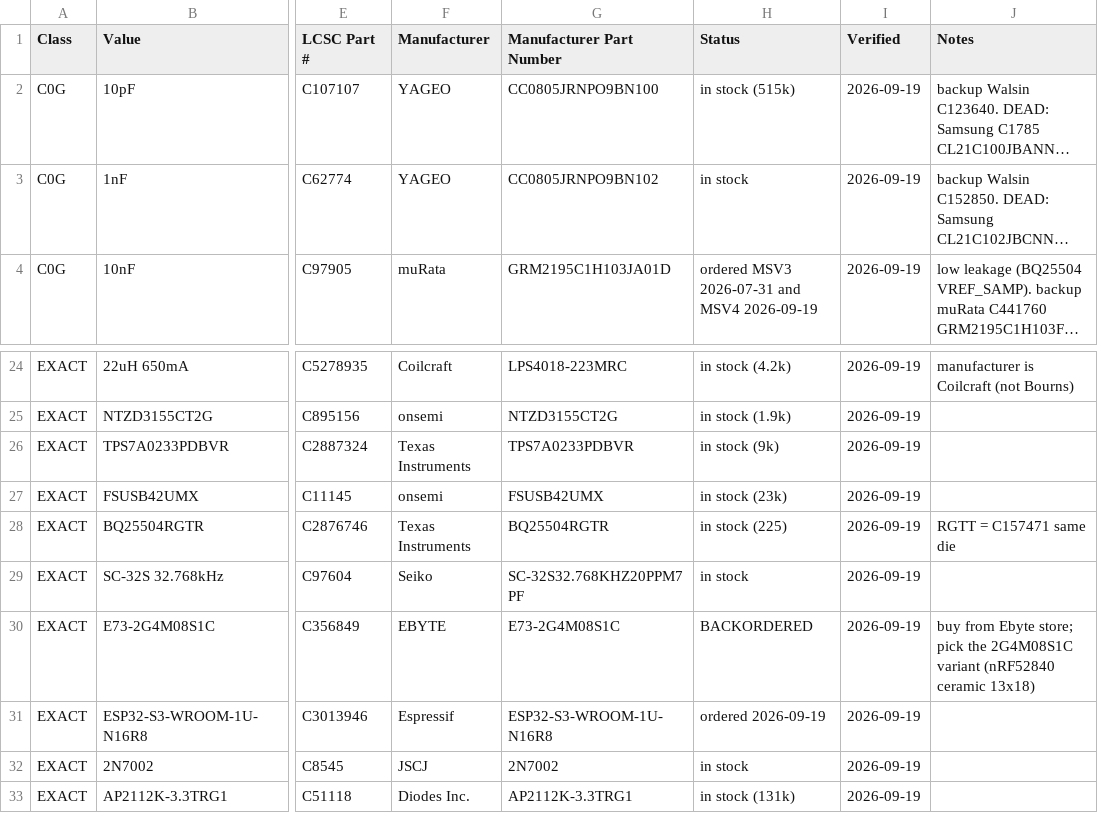
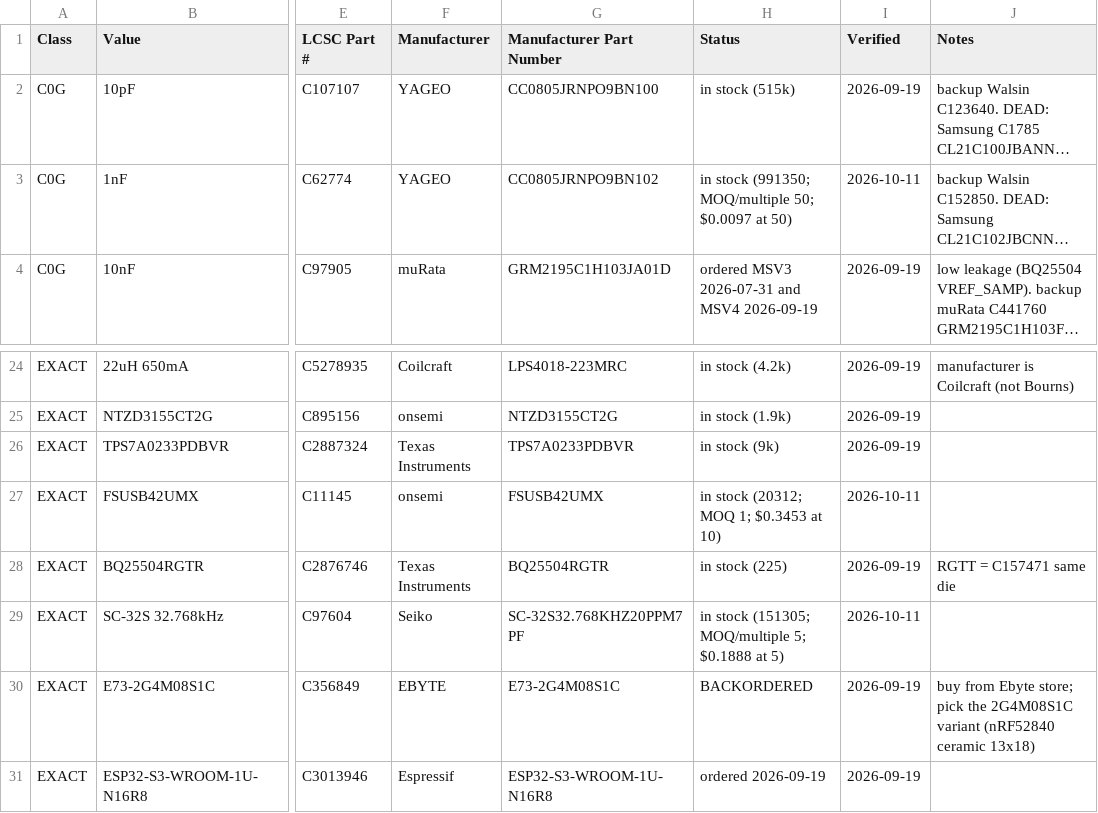
Before and after one commit to samam624/ProjectTreebeard, a CSV file: hardware/procurement/lcsc_verified_parts.csv, drawn as a sheet; only a part is shown, gaps mark what is left out; the shorter side is filled out with more unchanged rows; long unchanged cells end in …; the diff names each change by its address in the sheet, - before the commit and + after, or states it on an @@ line.

```diff
--- a/hardware/procurement/lcsc_verified_parts.csv
+++ b/hardware/procurement/lcsc_verified_parts.csv
-H3 (Status): in stock
+H3 (Status): in stock (991350; MOQ/multiple 50; $0.0097 at 50)
-I3 (Verified): 2026-09-19
+I3 (Verified): 2026-10-11
-H27 (Status): in stock (23k)
+H27 (Status): in stock (20312; MOQ 1; $0.3453 at 10)
-I27 (Verified): 2026-09-19
+I27 (Verified): 2026-10-11
-H29 (Status): in stock
+H29 (Status): in stock (151305; MOQ/multiple 5; $0.1888 at 5)
-I29 (Verified): 2026-09-19
+I29 (Verified): 2026-10-11
```
Also changed, not shown: 1 other file.
